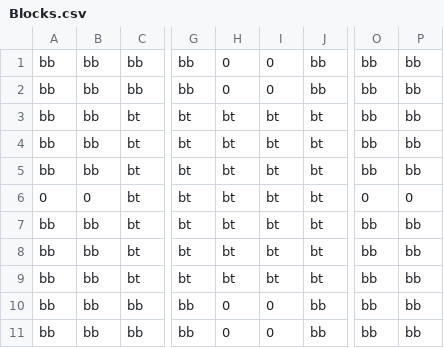
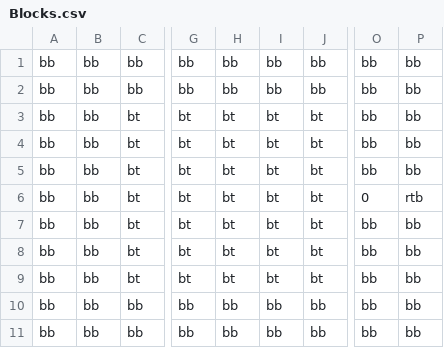
Before and after one commit to JishLong/NES-Game-Remaster, a CSV file: Sprint0/Levels/Level1/Room1/Blocks.csv, drawn as a sheet; only a part is shown, gaps mark what is left out; the diff names each change by its address in the sheet, - before the commit and + after, or states it on an @@ line.

Commit message:
doors functional and simplified room transitioning

```diff
--- a/Sprint0/Levels/Level1/Room1/Blocks.csv
+++ b/Sprint0/Levels/Level1/Room1/Blocks.csv
-H1:H2: 0
+H1:H2: bb
-I1:I2: 0
+I1:I2: bb
-A6: 0
+A6: bb
-B6: 0
+B6: bb
-P6: 0
+P6: rtb
-H10:H11: 0
+H10:H11: bb
-I10:I11: 0
+I10:I11: bb
```
Also changed, not shown: Sprint0/Levels/Level1/Room2/Blocks.csv, Sprint0/Levels/Level1/Room4/Blocks.csv, 17 other files.
